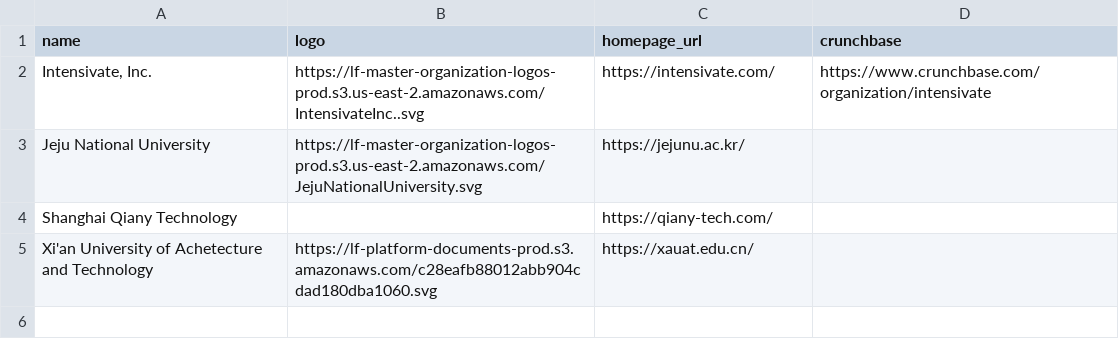
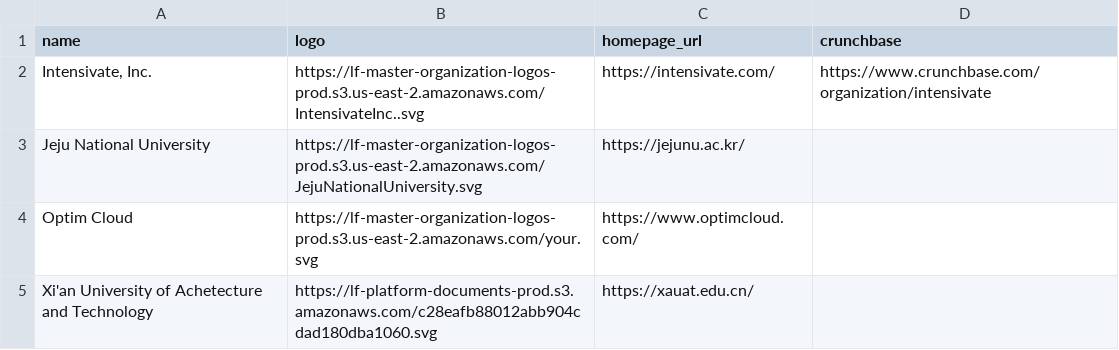
Before and after one commit to State-of-the-Edge/lfedge-landscape, a CSV file: missing.csv, drawn as a sheet.

```diff
--- a/missing.csv
+++ b/missing.csv
@@ -3,3 +3,3 @@
 "Jeju National University","https://lf-master-organization-logos-prod.s3.us-east-2.amazonaws.com/JejuNationalUniversity.svg","https://jejunu.ac.kr/",""
-"Shanghai Qiany Technology","","https://qiany-tech.com/",""
+"Optim Cloud","https://lf-master-organization-logos-prod.s3.us-east-2.amazonaws.com/your.svg","https://www.optimcloud.com/",""
 "Xi'an University of Achetecture and Technology","https://lf-platform-documents-prod.s3.amazonaws.com/c28eafb88012abb904cdad180dba1060.svg","https://xauat.edu.cn/",""
```
Also changed, not shown: 2 other files.
